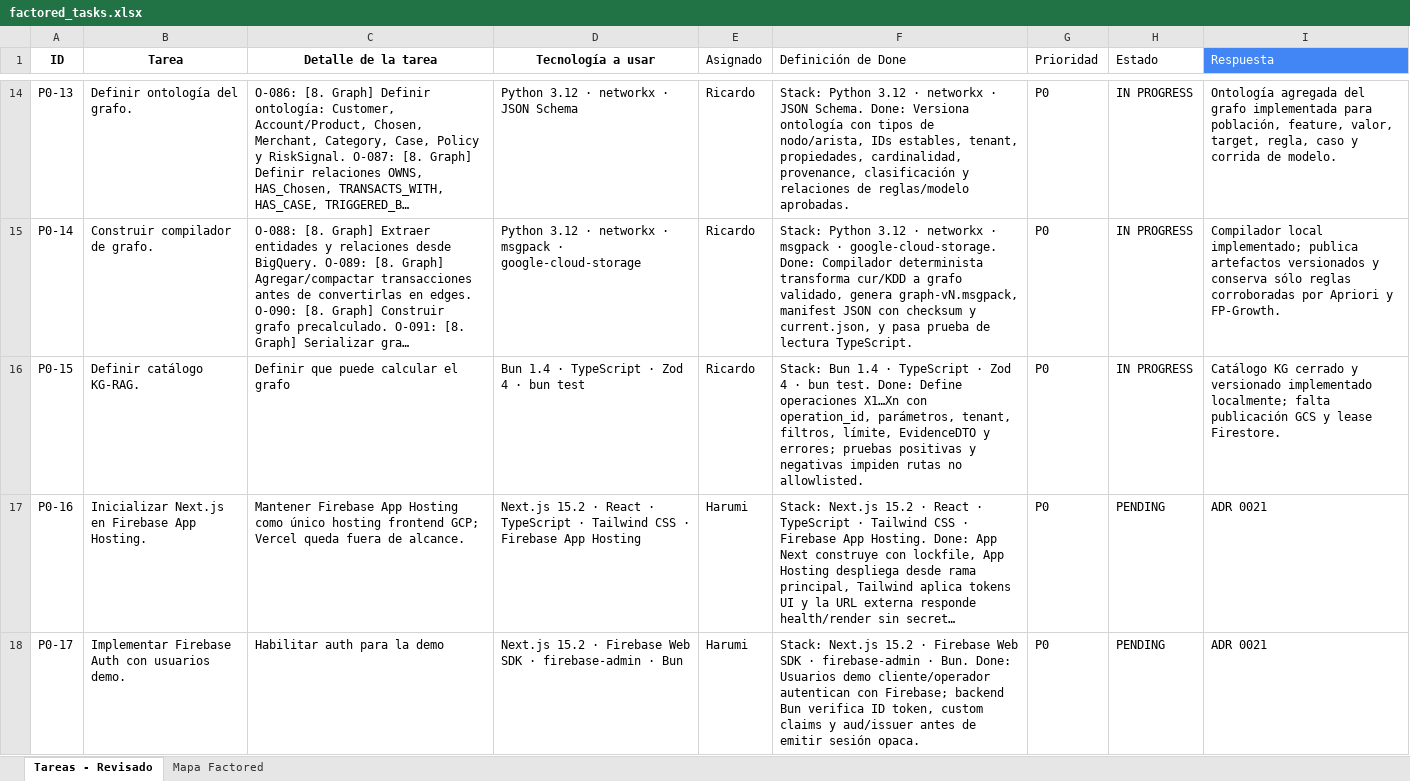
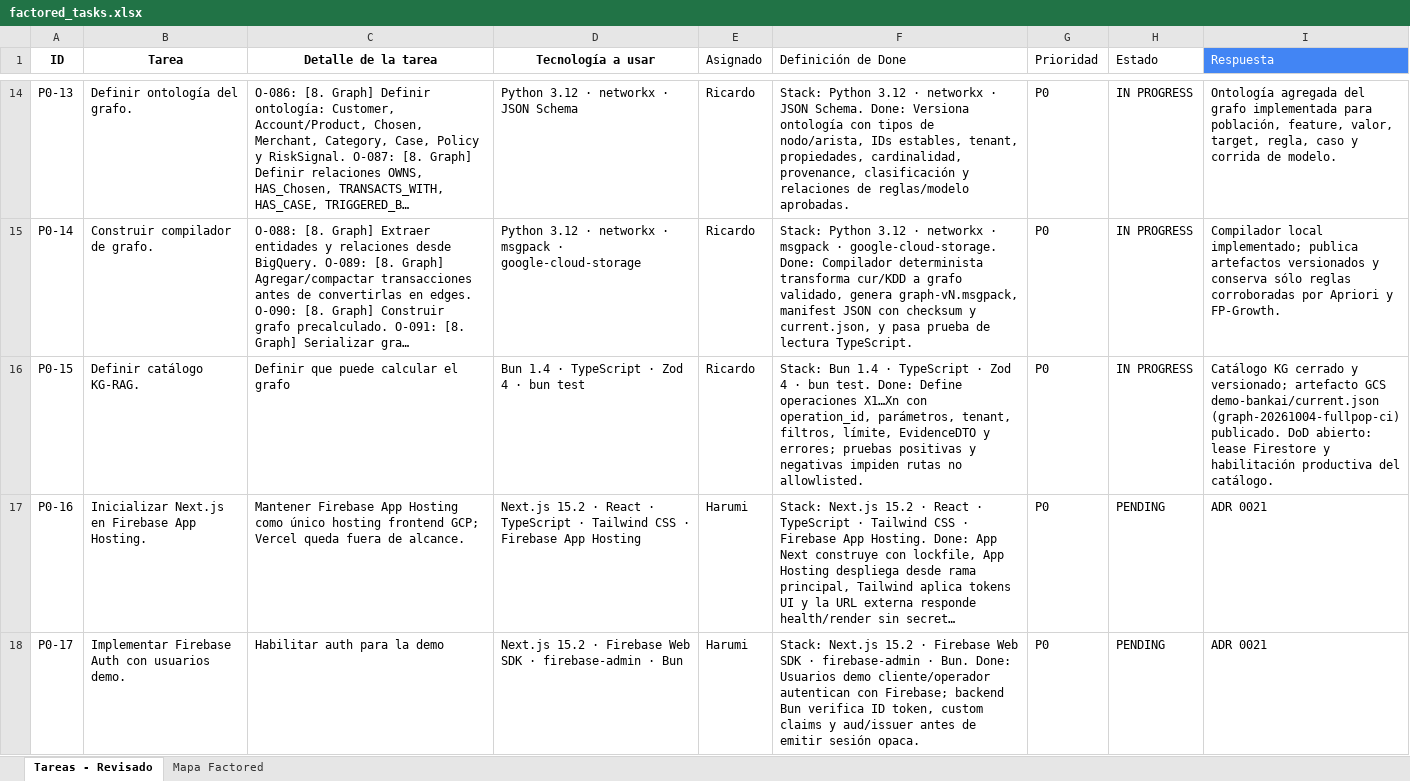
Before and after one commit to factored-peru/factored-hackathon-2026-bankai, an Excel workbook: docs/planning/to-adopt/factored_tasks.xlsx, sheet Tareas - Revisado, drawn as a sheet; only a part is shown, gaps mark what is left out; long unchanged cells end in …; values as stored, in another font and other column widths than the file's, no borders; table styles not drawn; the diff covers the shown part only; the diff names each change by its address in the sheet, - before the commit and + after, or states it on an @@ line.

```diff
--- a/docs/planning/to-adopt/factored_tasks.xlsx (sheet Tareas - Revisado)
+++ b/docs/planning/to-adopt/factored_tasks.xlsx (sheet Tareas - Revisado)
-I16 (Respuesta): …cerrado y versionado implementado localmente; falta publicación GCS y lease Firestore.
+I16 (Respuesta): …cerrado y versionado; artefacto GCS demo-bankai/current.json (graph-20261004-fullpop-ci) publicado. DoD abierto: lease Firestore y habilitación productiva del catálogo.
```
Also changed, not shown: 3 edited cells elsewhere in this sheet, 3 other files.
